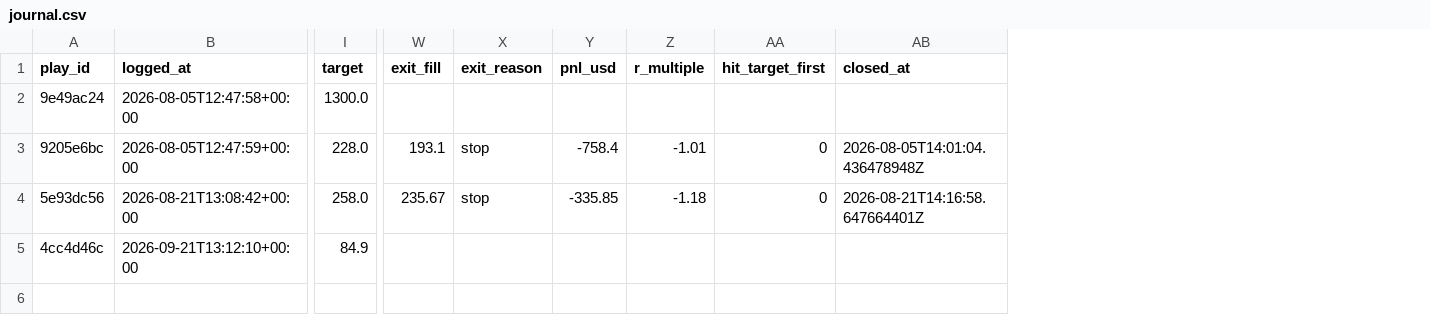
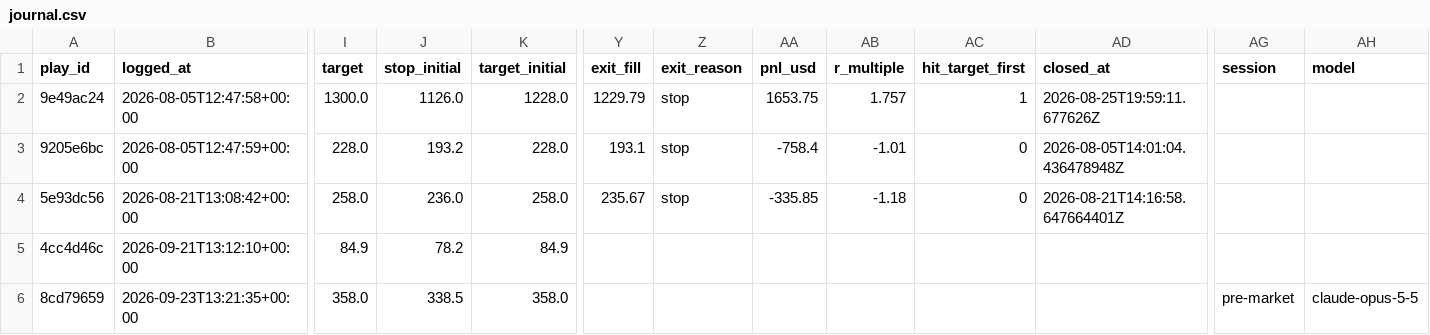
Before and after one commit to ConnorHampstead/claude-portfolio, a CSV file: journal.csv, drawn as a sheet; only a part is shown, gaps mark what is left out; addresses are those after the commit; rows hold the shown columns only; the diff names each change by its address in the sheet, - before the commit and + after, or states it on an @@ line.

```diff
--- a/journal.csv
+++ b/journal.csv
+column J (stop_initial), rows 2-5: 1126.0 | 193.2 | 236.0 | 78.2
+column K (target_initial), rows 2-5: 1228.0 | 228.0 | 258.0 | 84.9
+column AG (session), empty
+column AH (model), empty
-Y2 (exit_fill): (empty)
+Y2 (exit_fill): 1229.79
-Z2 (exit_reason): (empty)
+Z2 (exit_reason): stop
-AA2 (pnl_usd): (empty)
+AA2 (pnl_usd): 1653.75
-AB2 (r_multiple): (empty)
+AB2 (r_multiple): 1.757
-AC2 (hit_target_first): (empty)
+AC2 (hit_target_first): 1
-AD2 (closed_at): (empty)
+AD2 (closed_at): 2026-08-25T19:59:11.677626Z
+row 6: 8cd79659 | 2026-09-23T13:21:35+00:00 | 358.0 | 338.5 | 358.0 |  |  |  |  |  |  | pre-market | claude-opus-5-5
```
Also changed, not shown: state/equity.csv, 13 other files.
